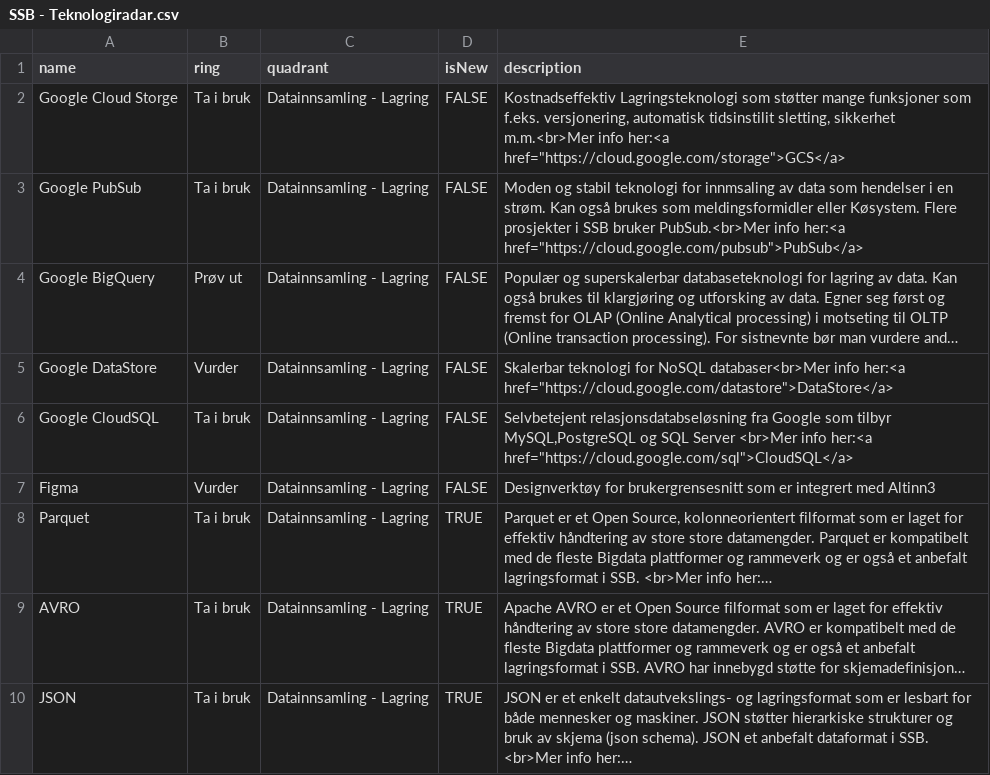
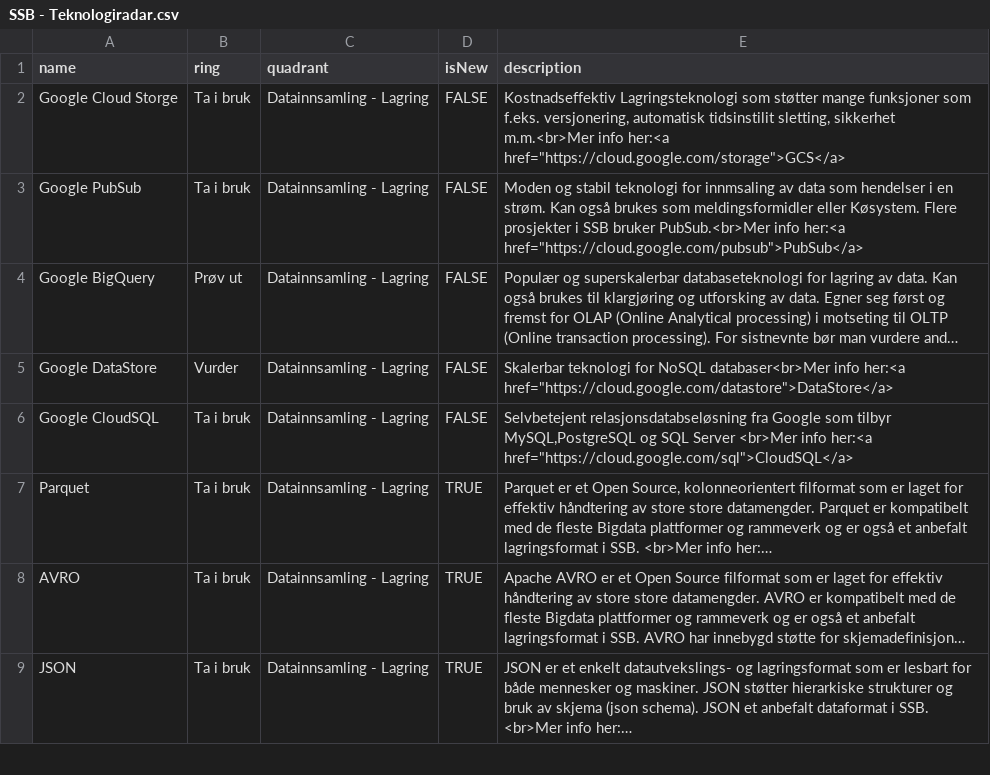
Before and after one commit to statisticsnorway/teknologiradar, a CSV file: SSB - Teknologiradar.csv, drawn as a sheet; only a part is shown; long unchanged cells end in …; the diff names each change by its address in the sheet, - before the commit and + after, or states it on an @@ line.

Commit message:
Remove figma
Quote from the description: 'Designverktøy for brukergrensesnitt…'.
With other words it is not a part of 'Datainnsamling - Lagring' per se.

```diff
--- a/SSB - Teknologiradar.csv
+++ b/SSB - Teknologiradar.csv
-row 7: Figma | Vurder | Datainnsamling - Lagring | FALSE | Designverktøy for brukergrensesnitt som er integrert med Altinn3
```
